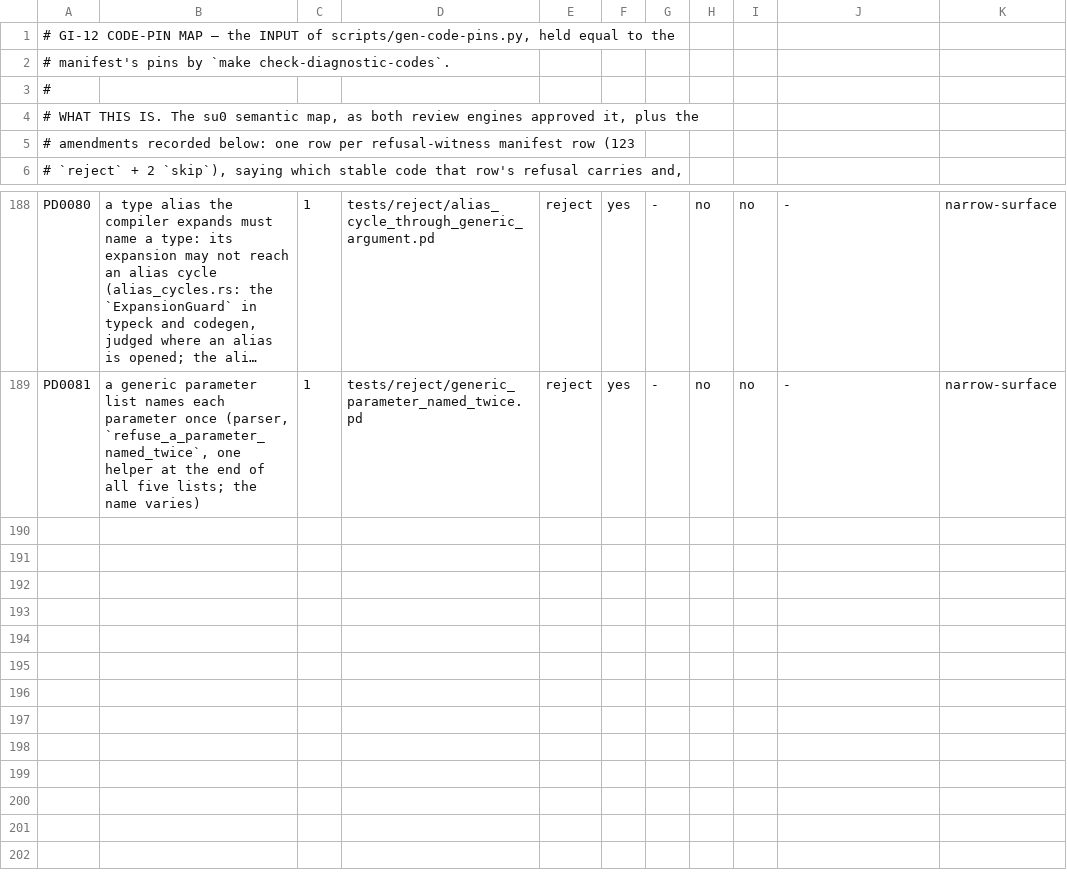
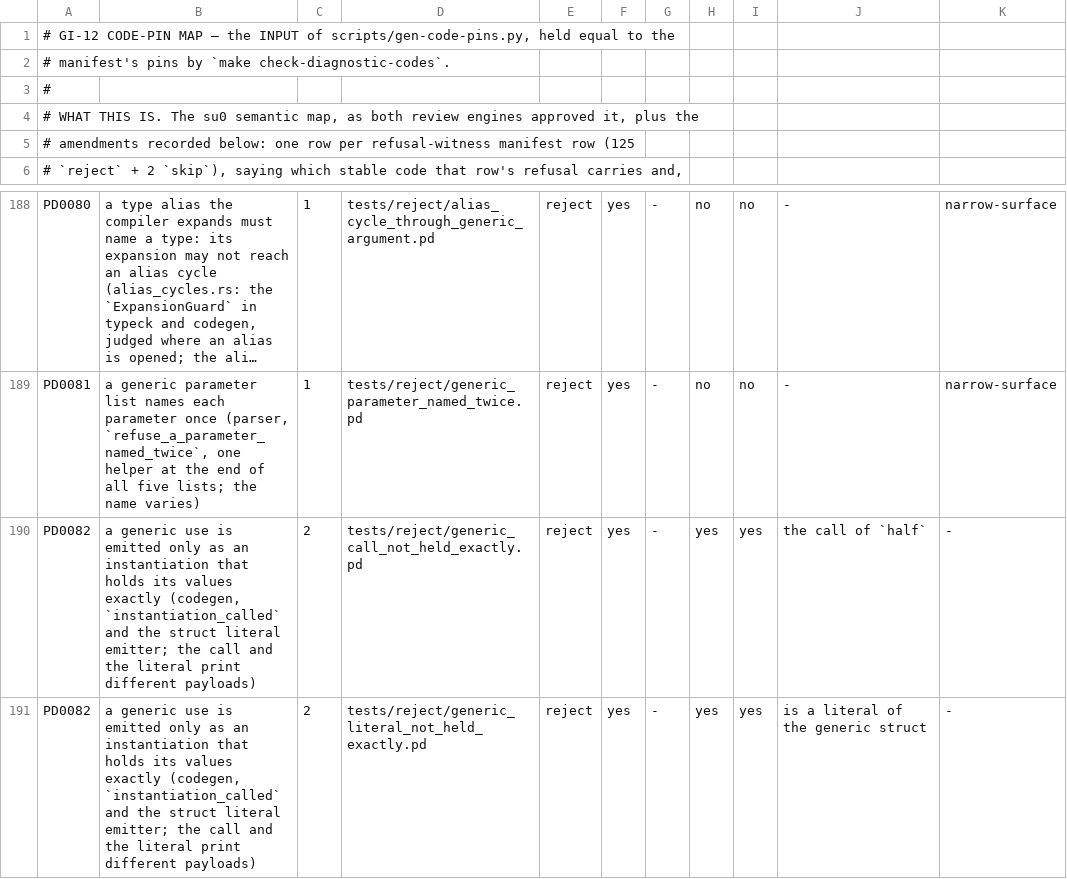
Before and after one commit to labforadvancedstudy/palladium-a, a TSV file: docs/contributing/diagnostic-pin-map.tsv, drawn as a sheet; only a part is shown, gaps mark what is left out; long unchanged cells end in …; the diff names each change by its address in the sheet, - before the commit and + after, or states it on an @@ line.

```diff
--- a/docs/contributing/diagnostic-pin-map.tsv
+++ b/docs/contributing/diagnostic-pin-map.tsv
-A5: …manifest row (123
+A5: …manifest row (125
+row 190: PD0082 | a generic use is emitted only as an instantiation that holds its values exactly (codegen, `instantiation_called` and the struct literal emitter; the call and the literal print different payloads) | 2 | tests/reject/generic_call_not_held_exactly.pd | reject | yes | - | yes | yes | the call of `half` | -
+row 191: PD0082 | a generic use is emitted only as an instantiation that holds its values exactly (codegen, `instantiation_called` and the struct literal emitter; the call and the literal print different payloads) | 2 | tests/reject/generic_literal_not_held_exactly.pd | reject | yes | - | yes | yes | is a literal of the generic struct | -
```
Also changed, not shown: docs/contributing/1.0-requirements.tsv, docs/contributing/diagnostic-codes.tsv, 23 other files.
